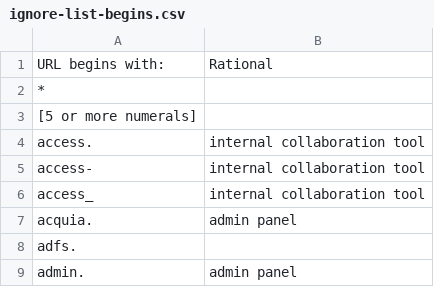
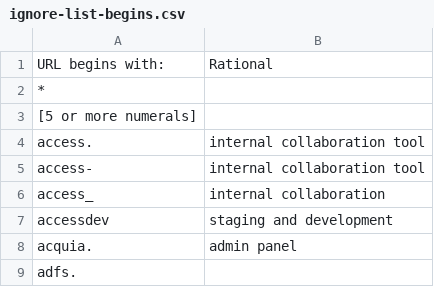
Before and after one commit to GSA/federal-website-index, a CSV file: criteria/ignore-list-begins.csv, drawn as a sheet; only a part is shown; the shorter side is filled out with more unchanged rows.

Commit message:
accessdev

```diff
--- a/criteria/ignore-list-begins.csv
+++ b/criteria/ignore-list-begins.csv
@@ -5,3 +5,4 @@ access., internal collaboration tool
 access-, internal collaboration tool
-access_,internal collaboration tool
+access_,internal collaboration
+accessdev, staging and development
 acquia., admin panel
```
